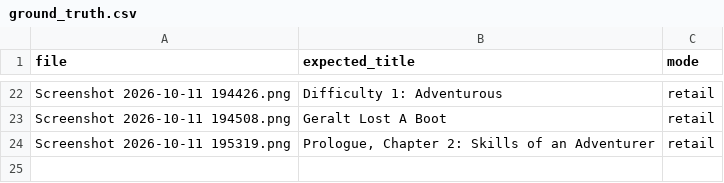
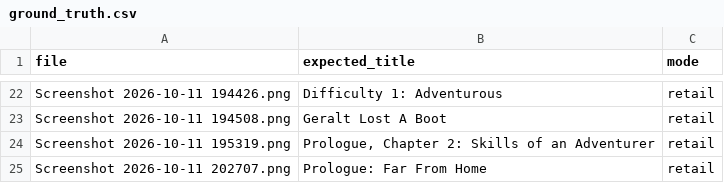
Before and after one commit to Thelukepet/Khazad-Voice-TTS, a CSV file: experiments/test_screenshots/ground_truth.csv, drawn as a sheet; only a part is shown, gaps mark what is left out; the diff names each change by its address in the sheet, - before the commit and + after, or states it on an @@ line.

Commit message:
Read quest titles in all level colours via channel candidates
Quest titles render in level-dependent colours: white/gold on-level,
grey/green/blue below level, red above. The green-channel title
preprocessing only ever saw white/gold/grey/teal - red titles were
completely invisible to it (green channel of red text ~60) and blue
titles marginal.

Title OCR now runs four channel/threshold passes (G@80, G@100, R@80,
B@160 - each colour family is bright in exactly one channel against
the dark blue window background) and the database ranks the readings
by fuzzy match score, so wrong-channel garbage cannot win. Validated
with synthetic recoloured titles: white, red and blue all resolve to
the correct quest through the full pipeline.

This also replaces the single-threshold read for dim titles: the
translucent title bar over bright scenes renders text dimmer, where
G@80 reads perfectly and G@100 garbles (measured: 92% vs 67% on the
dim eval screenshot). No single pass wins everywhere - the ranking
picks the best per window.

Engine, Voice Lab screenshot tester and eval harness all use the
candidate flow. Eval set: 24/24 titles correct, 23/24 body segments
matched (known database coverage gap). New screenshot labeled:
Prologue: Far From Home.

```diff
--- a/experiments/test_screenshots/ground_truth.csv
+++ b/experiments/test_screenshots/ground_truth.csv
+row 25: Screenshot 2026-10-11 202707.png | Prologue: Far From Home | retail
```
Also changed, not shown: 5 other files.
